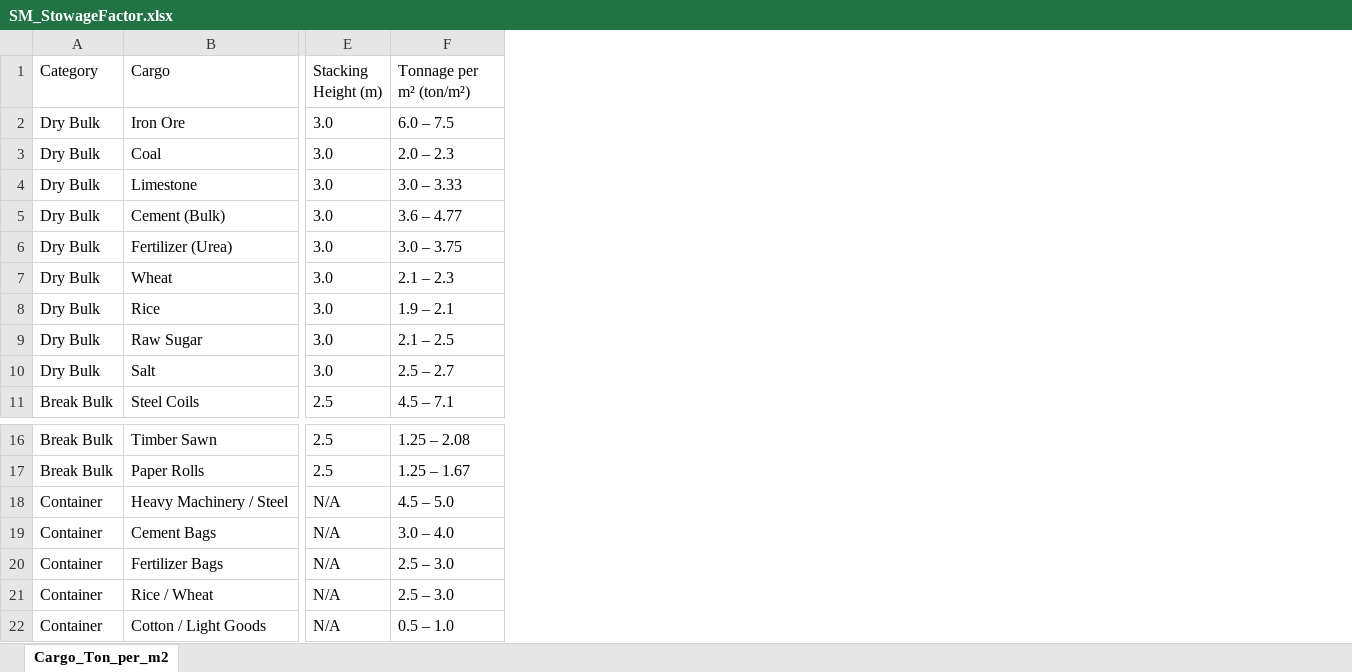
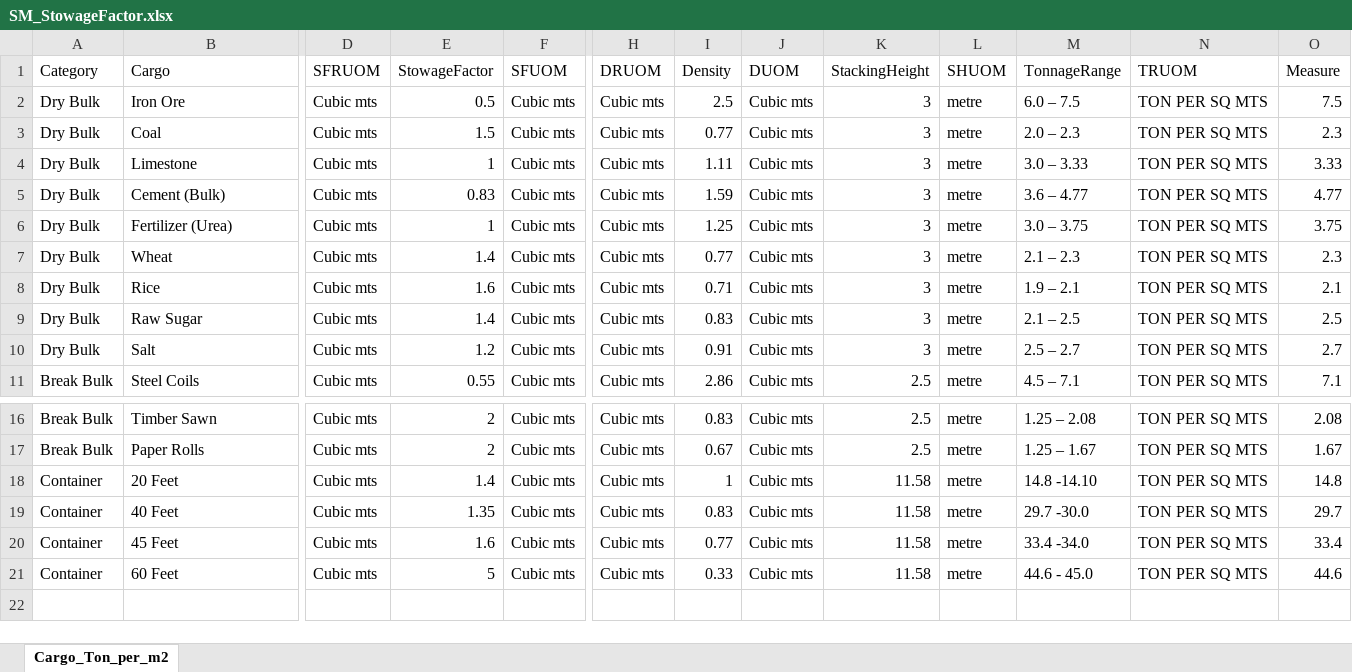
Before and after one commit to mentorchrd/seaport-portal-MSQL, an Excel workbook: master_data/SM_StowageFactor.xlsx, sheet Cargo_Ton_per_m2, drawn as a sheet; only a part is shown, gaps mark what is left out; values as stored, in another font and other column widths than the file's, no borders; removed rows and columns are numbered as before the commit, all else as after; rows hold the shown columns only; the diff covers the shown part only; the diff names each change by its address in the sheet, - before the commit and + after, or states it on an @@ line.

```diff
--- a/master_data/SM_StowageFactor.xlsx (sheet Cargo_Ton_per_m2)
+++ b/master_data/SM_StowageFactor.xlsx (sheet Cargo_Ton_per_m2)
+column D (SFRUOM), rows 2-11: all Cubic mts; rows 16-21: all Cubic mts
+column E (StowageFactor), rows 2-11: 0.5 | 1.5 | 1 | 0.83 | 1 | 1.4 | 1.6 | 1.4 | 1.2 | 0.55; rows 16-21: 2 | 2 | 1.4 | 1.35 | 1.6 | 5
+column F (SFUOM), rows 2-11: all Cubic mts; rows 16-21: all Cubic mts
-column E (Stacking Height (m)), rows 2-11: 3.0 | 3.0 | 3.0 | 3.0 | 3.0 | 3.0 | 3.0 | 3.0 | 3.0 | 2.5; rows 16-17: 2.5 | 2.5; rows 19-22: all N/A
+column H (DRUOM), rows 2-11: all Cubic mts; rows 16-21: all Cubic mts
+column I (Density), rows 2-11: 2.5 | 0.77 | 1.11 | 1.59 | 1.25 | 0.77 | 0.71 | 0.83 | 0.91 | 2.86; rows 16-21: 0.83 | 0.67 | 1 | 0.83 | 0.77 | 0.33
+column J (DUOM), rows 2-11: all Cubic mts; rows 16-21: all Cubic mts
+column K (StackingHeight), rows 2-11: 3 | 3 | 3 | 3 | 3 | 3 | 3 | 3 | 3 | 2.5; rows 16-21: 2.5 | 2.5 | 11.58 | 11.58 | 11.58 | 11.58
+column L (SHUOM), rows 2-11: all metre; rows 16-21: all metre
+column N (TRUOM), rows 2-11: all TON PER SQ MTS; rows 16-21: all TON PER SQ MTS
+column O (Measure), rows 2-11: 7.5 | 2.3 | 3.33 | 4.77 | 3.75 | 2.3 | 2.1 | 2.5 | 2.7 | 7.1; rows 16-21: 2.08 | 1.67 | 14.8 | 29.7 | 33.4 | 44.6
-M1: Tonnage per m² (ton/m²)
+M1: TonnageRange
-row 18: Container | Heavy Machinery / Steel | N/A | 4.5 – 5.0
-B18 (Cargo): Cement Bags
+B18 (Cargo): 20 Feet
-M18 (TonnageRange): 3.0 – 4.0
+M18 (TonnageRange): 14.8 -14.10
-B19 (Cargo): Fertilizer Bags
+B19 (Cargo): 40 Feet
-M19 (TonnageRange): 2.5 – 3.0
+M19 (TonnageRange): 29.7 -30.0
-B20 (Cargo): Rice / Wheat
+B20 (Cargo): 45 Feet
-M20 (TonnageRange): 2.5 – 3.0
+M20 (TonnageRange): 33.4 -34.0
-B21 (Cargo): Cotton / Light Goods
+B21 (Cargo): 60 Feet
-M21 (TonnageRange): 0.5 – 1.0
+M21 (TonnageRange): 44.6 - 45.0
```
Also changed, not shown: 1 added column and 2 edited cells elsewhere in this sheet, master_data/MasterDataColumnNames.xlsx, 5 other files.
